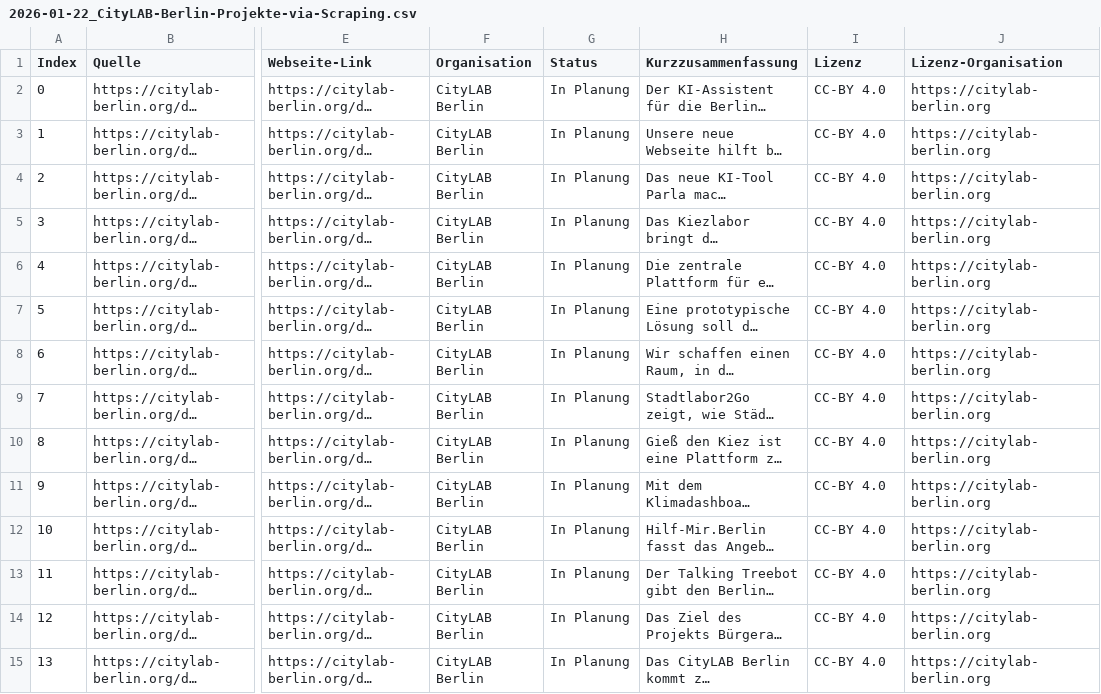
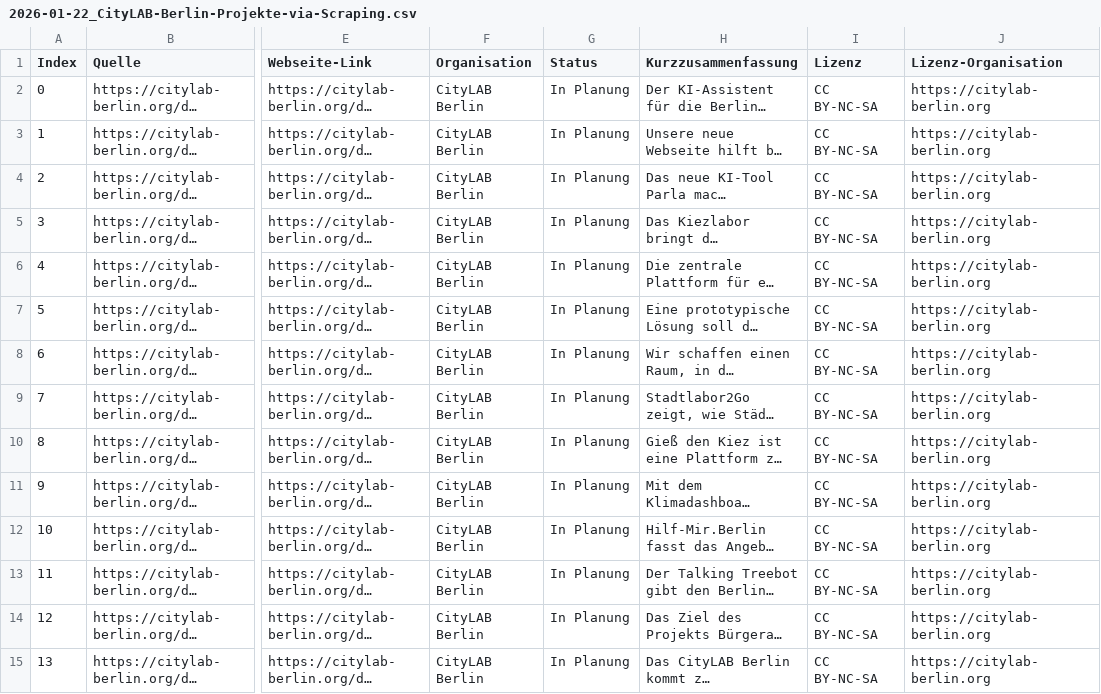
Before and after one commit to Caritas-Deutschland-Digitallabor/datenprojekte, a CSV file: project_code/Webscraping/Citylab-Berlin/2026-01-22_CityLAB-Berlin-Projekte-via-Scraping.csv, drawn as a sheet; only a part is shown, gaps mark what is left out; long unchanged cells end in …; the diff covers the shown part only; the diff names each change by its address in the sheet, - before the commit and + after, or states it on an @@ line.

Commit message:
Change license for CityLAB Berlin

```diff
--- a/project_code/Webscraping/Citylab-Berlin/2026-01-22_CityLAB-Berlin-Projekte-via-Scraping.csv
+++ b/project_code/Webscraping/Citylab-Berlin/2026-01-22_CityLAB-Berlin-Projekte-via-Scraping.csv
-I2:I15 (Lizenz): CC-BY 4.0
+I2:I15 (Lizenz): CC BY-NC-SA
```
Also changed, not shown: 26 edited cells elsewhere in this file, project_code/Webscraping/Citylab-Berlin/2026-01-22_CityLAB-Berlin-Projekte-via-Scraping_enriched.csv, 1 other file.
